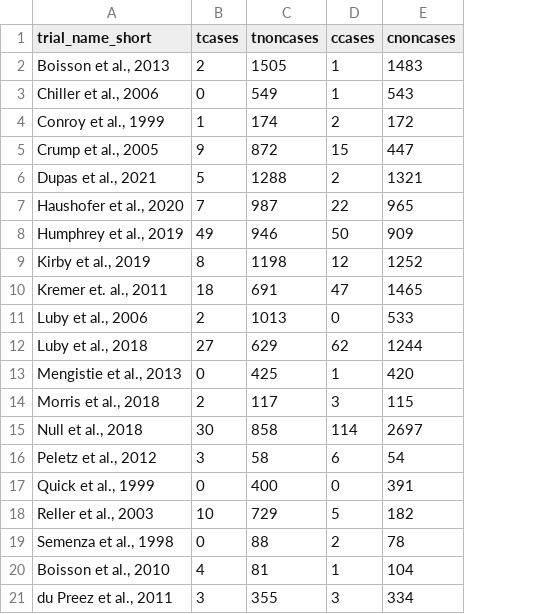
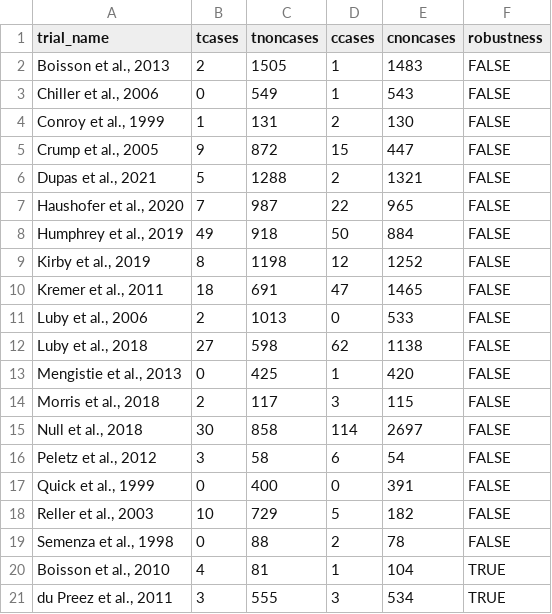
Before and after one commit to DevInnovationLab/i-h2o-meta, a CSV file: output/tables/mortality_all_summary.csv, drawn as a sheet; the diff names each change by its address in the sheet, - before the commit and + after, or states it on an @@ line.

```diff
--- a/output/tables/mortality_all_summary.csv
+++ b/output/tables/mortality_all_summary.csv
+column F (robustness), rows 2-21: FALSE | FALSE | FALSE | FALSE | FALSE | FALSE | FALSE | FALSE | FALSE | FALSE | FALSE | FALSE | FALSE | FALSE | FALSE | FALSE | FALSE | FALSE | TRUE | TRUE
-A1: trial_name_short
+A1: trial_name
-C4 (tnoncases): 174
+C4 (tnoncases): 131
-E4 (cnoncases): 172
+E4 (cnoncases): 130
-C8 (tnoncases): 946
+C8 (tnoncases): 918
-E8 (cnoncases): 909
+E8 (cnoncases): 884
-A10 (trial_name): Kremer et. al., 2011
+A10 (trial_name): Kremer et al., 2011
-C12 (tnoncases): 629
+C12 (tnoncases): 598
-E12 (cnoncases): 1244
+E12 (cnoncases): 1138
-C21 (tnoncases): 355
+C21 (tnoncases): 555
-E21 (cnoncases): 334
+E21 (cnoncases): 534
```
Also changed, not shown: output/tables/additional-sa-results.csv, output/tables/cea-globalbenefits.csv, 39 other files.
